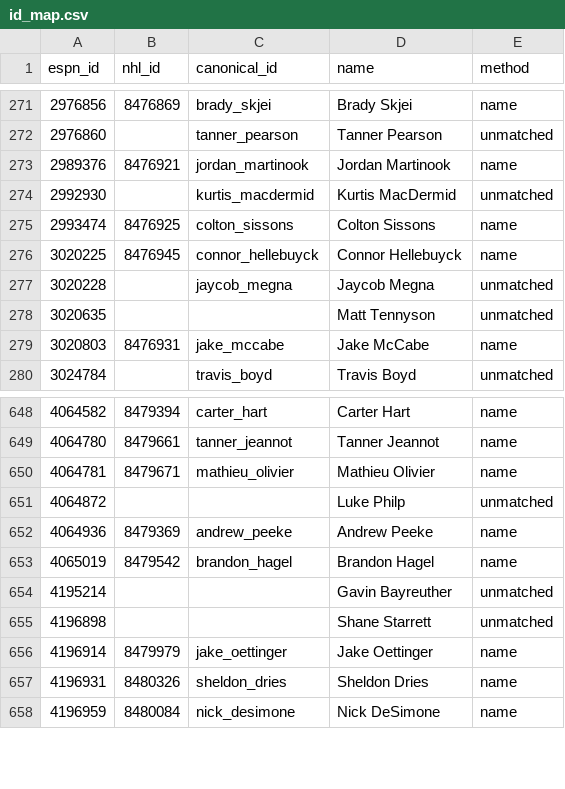
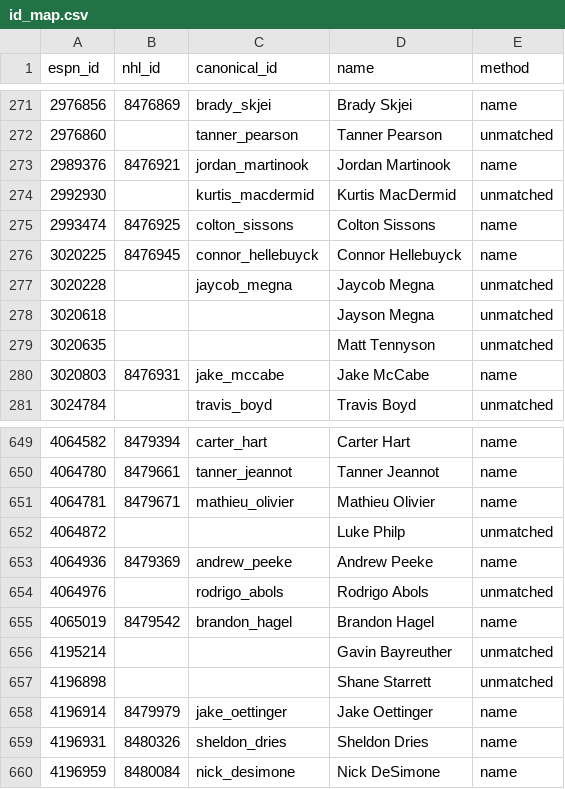
Before and after one commit to hubcad25/pool-tracker-2627, a CSV file: data/id_map.csv, drawn as a sheet; only a part is shown, gaps mark what is left out; the diff names each change by its address in the sheet, - before the commit and + after, or states it on an @@ line.

```diff
--- a/data/id_map.csv
+++ b/data/id_map.csv
+row 278: 3020618 |  |  | Jayson Megna | unmatched
+row 654: 4064976 |  | rodrigo_abols | Rodrigo Abols | unmatched
```
Also changed, not shown: 10 other files.
